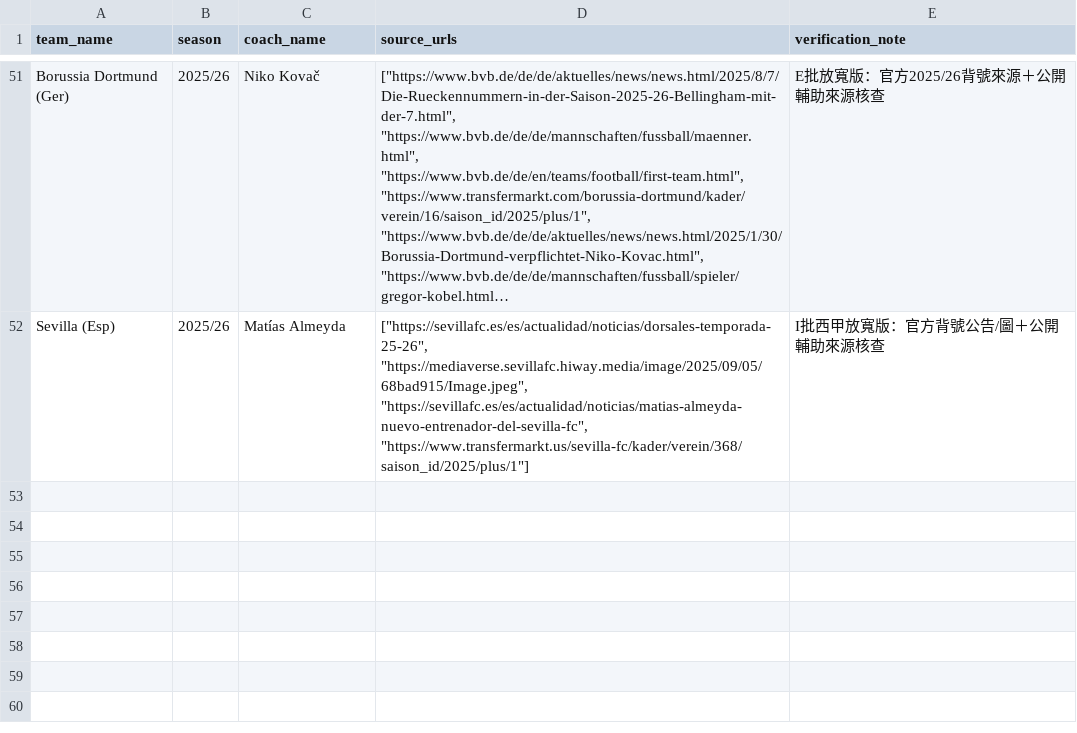
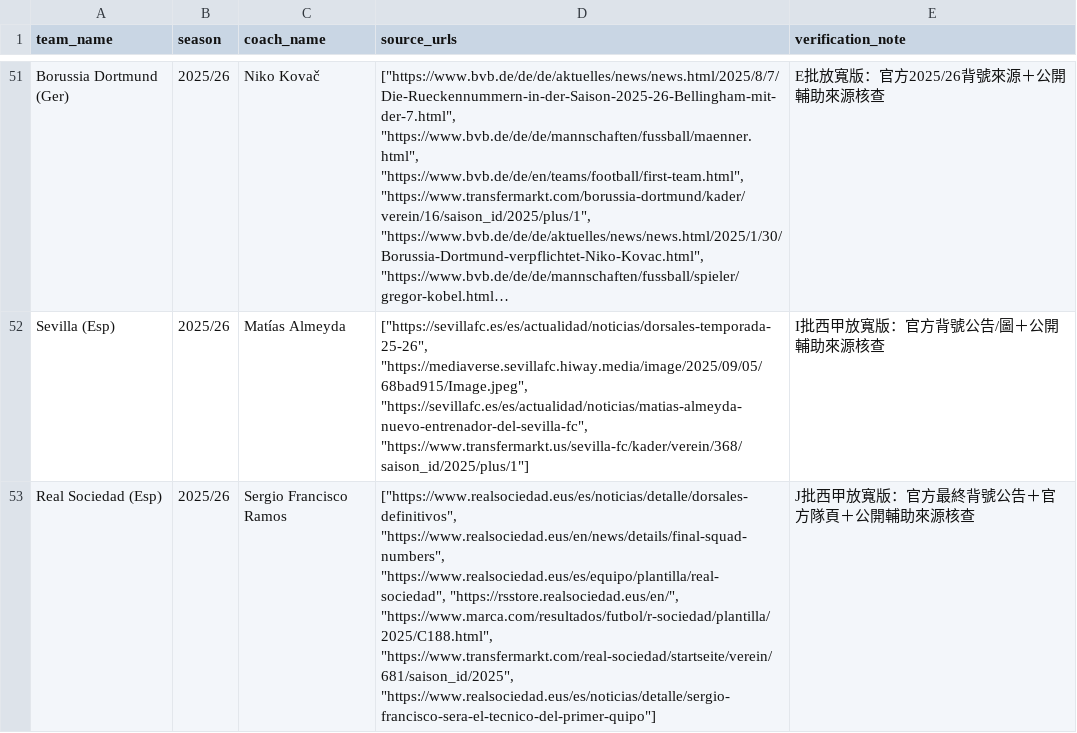
Before and after one commit to chunlong0909-collab/phoenix-v13, a CSV file: data/leagues/afc-champions-league-elite/coaches.csv, drawn as a sheet; only a part is shown, gaps mark what is left out; long unchanged cells end in …; the diff names each change by its address in the sheet, - before the commit and + after, or states it on an @@ line.

Commit message:
feat: J batch La Liga Villarreal Sociedad Girona relaxed Full - 13/20

```diff
--- a/data/leagues/afc-champions-league-elite/coaches.csv
+++ b/data/leagues/afc-champions-league-elite/coaches.csv
+row 53: Real Sociedad (Esp) | 2025/26 | Sergio Francisco Ramos | ["https://www.realsociedad.eus/es/noticias/detalle/dorsales-definitivos", "https://www.realsociedad.eus/en/news/details/final-squad-numbers", "https://www.realsociedad.eus/es/equipo/plantilla/real-sociedad", "https://rsstore.realsociedad.eus/en/", "https://www.marca.com/resultados/futbol/r-sociedad/plantilla/2025/C188.html", "https://www.transfermarkt.com/real-sociedad/startseite/verein/681/saison_id/2025", "https://www.realsociedad.eus/es/noticias/detalle/sergio-francisco-sera-el-tecnico-del-primer-quipo"] | J批西甲放寬版：官方最終背號公告＋官方隊頁＋公開輔助來源核查
```
